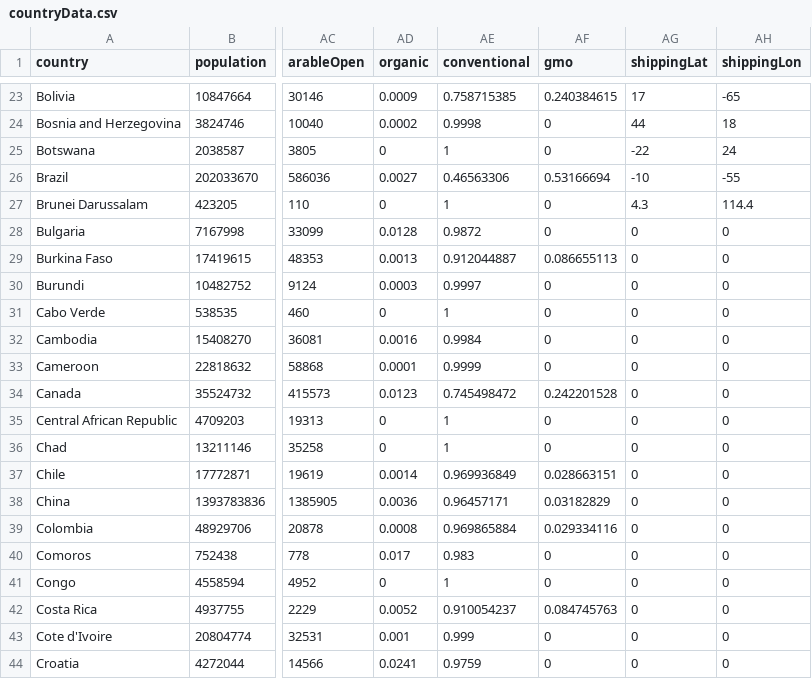
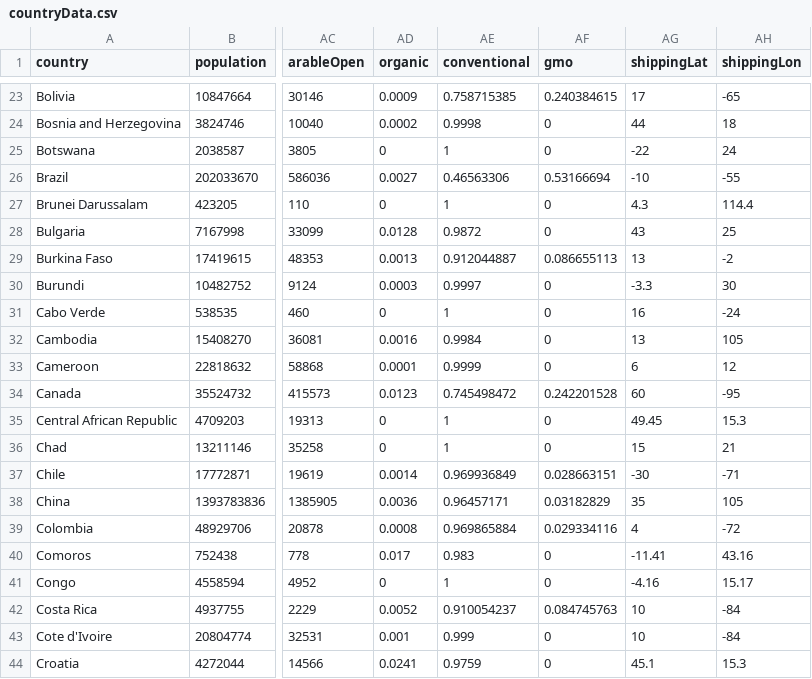
Before and after one commit to FlashBoomlet/cs351Project3_Tyler_James_Garrison_David_Chris, a CSV file: cs351Project2_Tyler_Tim_David/resources/data/countryData.csv, drawn as a sheet; only a part is shown, gaps mark what is left out; the diff covers the shown part only; the diff names each change by its address in the sheet, - before the commit and + after, or states it on an @@ line.

Commit message:
Updated CSV with USA and a few more countries, the rest, the center is 0,0 for now. Working on other things to get them to work before due date. They can be fine at 0,0.

```diff
--- a/cs351Project2_Tyler_Tim_David/resources/data/countryData.csv
+++ b/cs351Project2_Tyler_Tim_David/resources/data/countryData.csv
-AG28 (shippingLat): 0
+AG28 (shippingLat): 43
-AH28 (shippingLon): 0
+AH28 (shippingLon): 25
-AG29 (shippingLat): 0
+AG29 (shippingLat): 13
-AH29 (shippingLon): 0
+AH29 (shippingLon): -2
-AG30 (shippingLat): 0
+AG30 (shippingLat): -3.3
-AH30 (shippingLon): 0
+AH30 (shippingLon): 30
-AG31 (shippingLat): 0
+AG31 (shippingLat): 16
-AH31 (shippingLon): 0
+AH31 (shippingLon): -24
-AG32 (shippingLat): 0
+AG32 (shippingLat): 13
-AH32 (shippingLon): 0
+AH32 (shippingLon): 105
-AG33 (shippingLat): 0
+AG33 (shippingLat): 6
-AH33 (shippingLon): 0
+AH33 (shippingLon): 12
-AG34 (shippingLat): 0
+AG34 (shippingLat): 60
-AH34 (shippingLon): 0
+AH34 (shippingLon): -95
-AG35 (shippingLat): 0
+AG35 (shippingLat): 49.45
-AH35 (shippingLon): 0
+AH35 (shippingLon): 15.3
-AG36 (shippingLat): 0
+AG36 (shippingLat): 15
-AH36 (shippingLon): 0
+AH36 (shippingLon): 21
-AG37 (shippingLat): 0
+AG37 (shippingLat): -30
-AH37 (shippingLon): 0
+AH37 (shippingLon): -71
-AG38 (shippingLat): 0
+AG38 (shippingLat): 35
-AH38 (shippingLon): 0
+AH38 (shippingLon): 105
-AG39 (shippingLat): 0
+AG39 (shippingLat): 4
-AH39 (shippingLon): 0
+AH39 (shippingLon): -72
-AG40 (shippingLat): 0
+AG40 (shippingLat): -11.41
-AH40 (shippingLon): 0
+AH40 (shippingLon): 43.16
-AG41 (shippingLat): 0
+AG41 (shippingLat): -4.16
-AH41 (shippingLon): 0
+AH41 (shippingLon): 15.17
-AG42:AG43 (shippingLat): 0
+AG42:AG43 (shippingLat): 10
-AH42:AH43 (shippingLon): 0
+AH42:AH43 (shippingLon): -84
-AG44 (shippingLat): 0
+AG44 (shippingLat): 45.1
-AH44 (shippingLon): 0
+AH44 (shippingLon): 15.3
```
Also changed, not shown: 60 edited cells elsewhere in this file.
